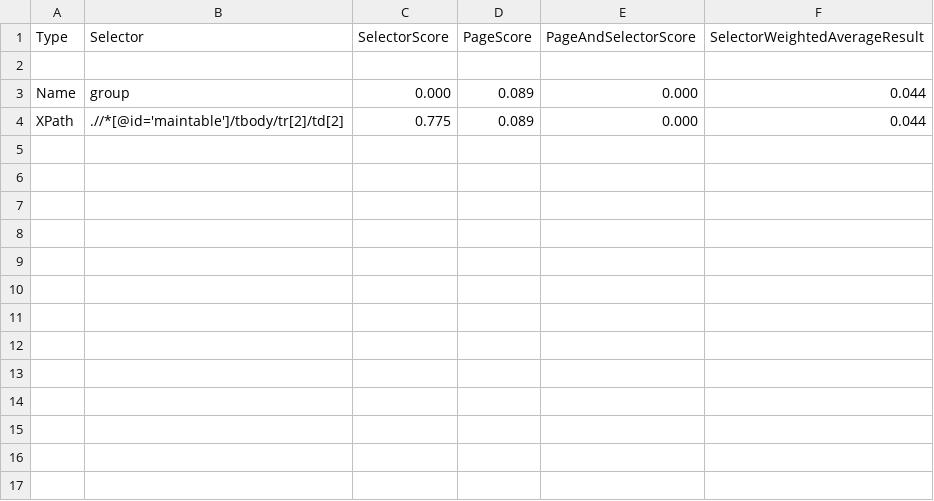
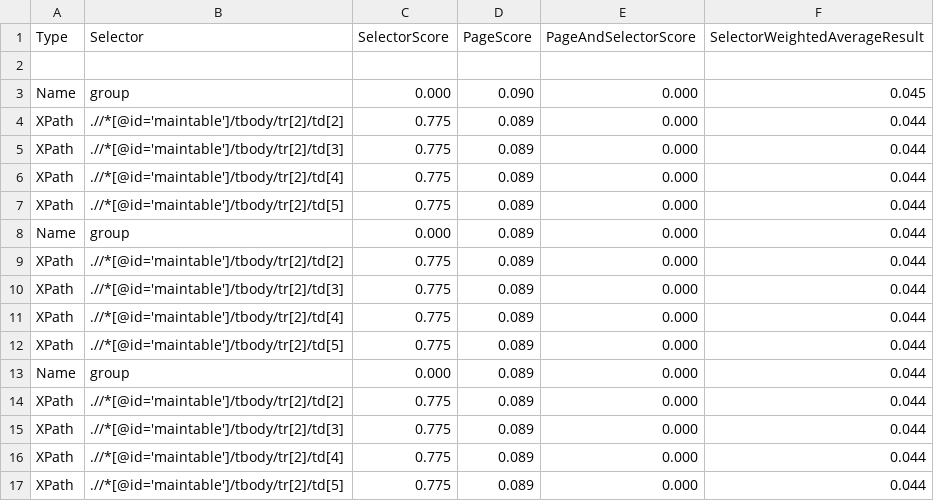
Before and after one commit to reginaLeticia/replication_package, a CSV file: python_results/Scores_8.1.0/AddressBookSearchByMultipleGroupsTest_scores.csv, drawn as a sheet.

```diff
--- a/python_results/Scores_8.1.0/AddressBookSearchByMultipleGroupsTest_scores.csv
+++ b/python_results/Scores_8.1.0/AddressBookSearchByMultipleGroupsTest_scores.csv
@@ -2,3 +2,16 @@ Type, Selector, SelectorScore, PageScore, PageAndSelectorScore, SelectorWeighted
 
+Name, group, 0.000, 0.090, 0.000, 0.045
+XPath, .//*[@id='maintable']/tbody/tr[2]/td[2], 0.775, 0.089, 0.000, 0.044
+XPath, .//*[@id='maintable']/tbody/tr[2]/td[3], 0.775, 0.089, 0.000, 0.044
+XPath, .//*[@id='maintable']/tbody/tr[2]/td[4], 0.775, 0.089, 0.000, 0.044
+XPath, .//*[@id='maintable']/tbody/tr[2]/td[5], 0.775, 0.089, 0.000, 0.044
 Name, group, 0.000, 0.089, 0.000, 0.044
 XPath, .//*[@id='maintable']/tbody/tr[2]/td[2], 0.775, 0.089, 0.000, 0.044
+XPath, .//*[@id='maintable']/tbody/tr[2]/td[3], 0.775, 0.089, 0.000, 0.044
+XPath, .//*[@id='maintable']/tbody/tr[2]/td[4], 0.775, 0.089, 0.000, 0.044
+XPath, .//*[@id='maintable']/tbody/tr[2]/td[5], 0.775, 0.089, 0.000, 0.044
+Name, group, 0.000, 0.089, 0.000, 0.044
+XPath, .//*[@id='maintable']/tbody/tr[2]/td[2], 0.775, 0.089, 0.000, 0.044
+XPath, .//*[@id='maintable']/tbody/tr[2]/td[3], 0.775, 0.089, 0.000, 0.044
+XPath, .//*[@id='maintable']/tbody/tr[2]/td[4], 0.775, 0.089, 0.000, 0.044
+XPath, .//*[@id='maintable']/tbody/tr[2]/td[5], 0.775, 0.089, 0.000, 0.044
```
Also changed, not shown: python_results/Scores_8.1.0/AddressBookEditMultipleAddressBookTest_scores.csv, python_results/Scores_8.1.0/AddressBookSearchMultipleAddressBookNameTest_scores.csv, 43 other files.
